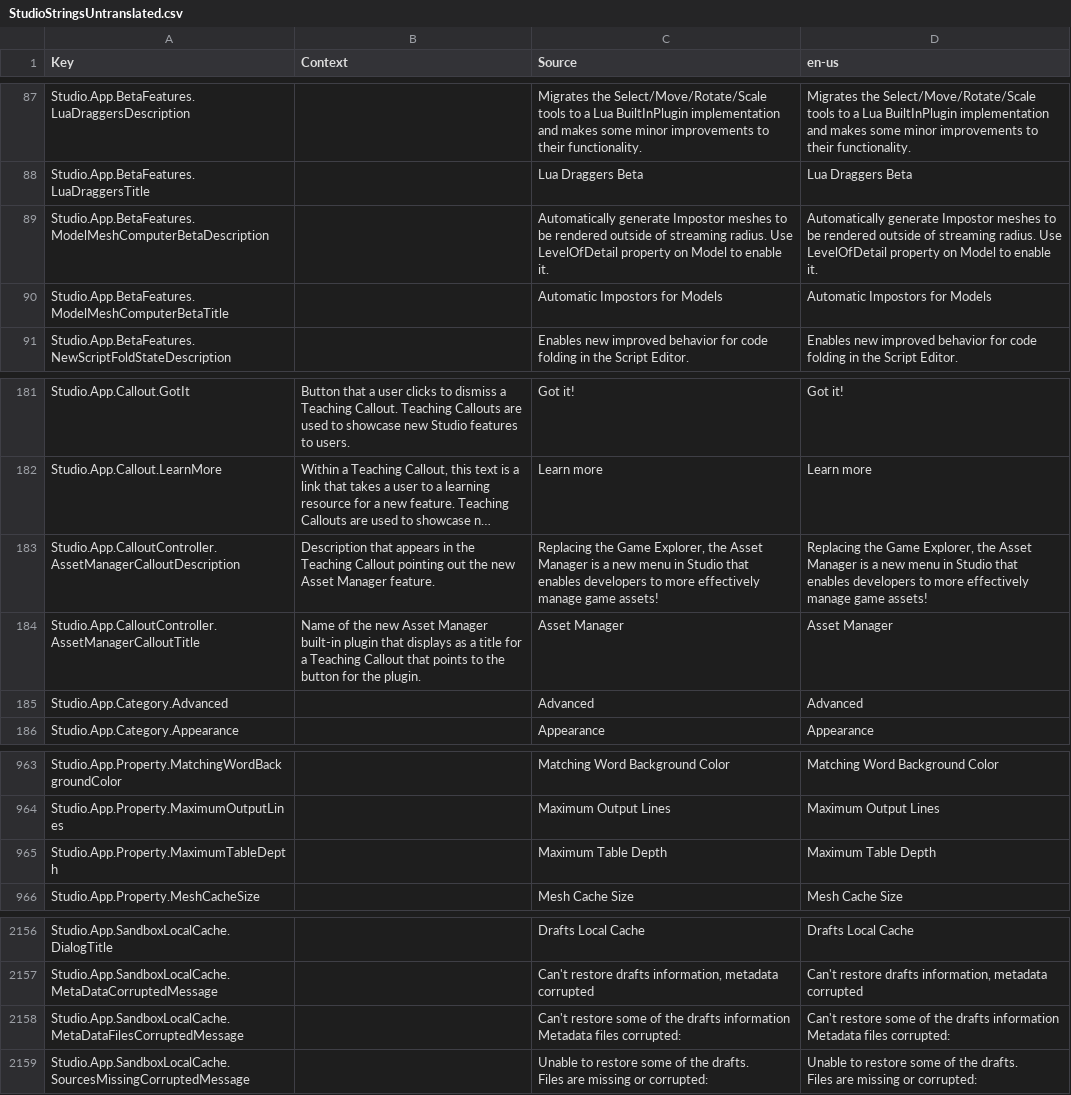
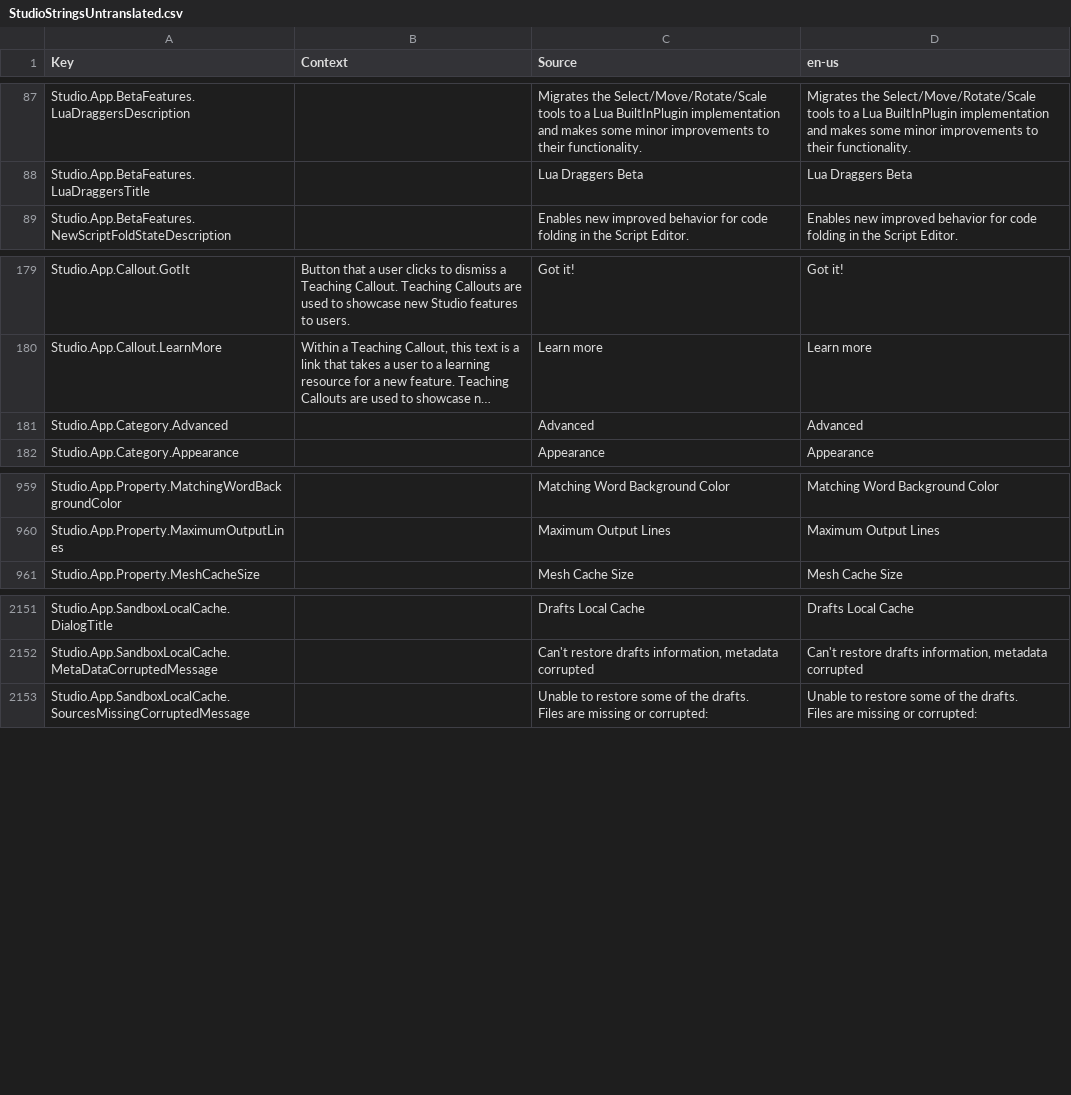
Before and after one commit to Kan18/Roblox-Client-Tracker, a CSV file: QtResources/Translation/StudioStringsUntranslated.csv, drawn as a sheet; only a part is shown, gaps mark what is left out; long unchanged cells end in …; ↵ is a line break in a cell; the diff names each change by its address in the sheet, - before the commit and + after, or states it on an @@ line.

```diff
--- a/QtResources/Translation/StudioStringsUntranslated.csv
+++ b/QtResources/Translation/StudioStringsUntranslated.csv
-row 89: Studio.App.BetaFeatures.ModelMeshComputerBetaDescription |  | Automatically generate Impostor meshes to be rendered outside of streaming radius. Use LevelOfDetail property on Model to enable it. | Automatically generate Impostor meshes to be rendered outside of streaming radius. Use LevelOfDetail property on Model to enable it.
-row 90: Studio.App.BetaFeatures.ModelMeshComputerBetaTitle |  | Automatic Impostors for Models | Automatic Impostors for Models
-row 183: Studio.App.CalloutController.AssetManagerCalloutDescription | Description that appears in the Teaching Callout pointing out the new Asset Manager feature. | Replacing the Game Explorer, the Asset Manager is a new menu in Studio that enables developers to more effectively manage game assets! | Replacing the Game Explorer, the Asset Manager is a new menu in Studio that enables developers to more effectively manage game assets!
-row 184: Studio.App.CalloutController.AssetManagerCalloutTitle | Name of the new Asset Manager built-in plugin that displays as a title for a Teaching Callout that points to the button for the plugin. | Asset Manager | Asset Manager
-row 965: Studio.App.Property.MaximumTableDepth |  | Maximum Table Depth | Maximum Table Depth
-row 2158: Studio.App.SandboxLocalCache.MetaDataFilesCorruptedMessage |  | Can't restore some of the drafts information ↵ Metadata files corrupted: | Can't restore some of the drafts information ↵ Metadata files corrupted:
```
Also changed, not shown: RobloxShaderData.csv, rbxManifest.csv, 25 other files.
